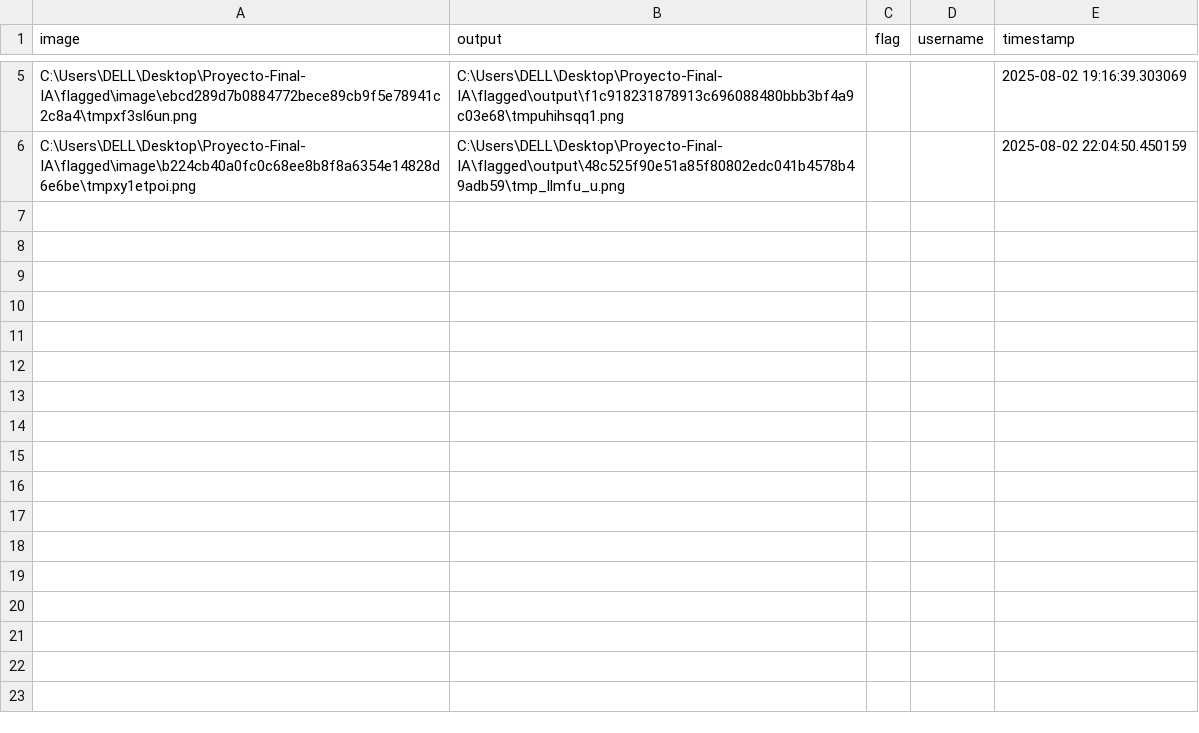
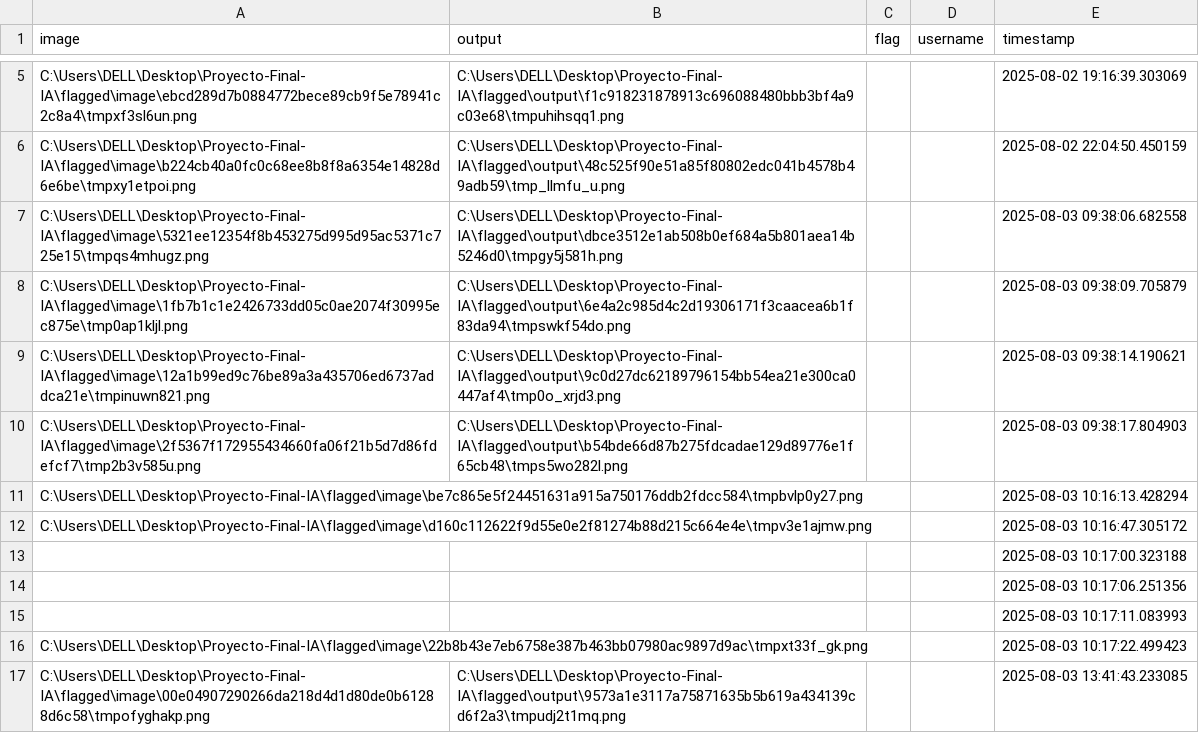
Before and after one commit to Deivi29/Proyecto-Final-IA, a CSV file: flagged/log.csv, drawn as a sheet; only a part is shown, gaps mark what is left out; the diff names each change by its address in the sheet, - before the commit and + after, or states it on an @@ line.

```diff
--- a/flagged/log.csv
+++ b/flagged/log.csv
+row 7: C:\Users\DELL\Desktop\Proyecto-Final-IA\flagged\image\5321ee12354f8b453275d995d95ac5371c725e15\tmpqs4mhugz.png | C:\Users\DELL\Desktop\Proyecto-Final-IA\flagged\output\dbce3512e1ab508b0ef684a5b801aea14b5246d0\tmpgy5j581h.png |  |  | 2025-08-03 09:38:06.682558
+row 8: C:\Users\DELL\Desktop\Proyecto-Final-IA\flagged\image\1fb7b1c1e2426733dd05c0ae2074f30995ec875e\tmp0ap1kljl.png | C:\Users\DELL\Desktop\Proyecto-Final-IA\flagged\output\6e4a2c985d4c2d19306171f3caacea6b1f83da94\tmpswkf54do.png |  |  | 2025-08-03 09:38:09.705879
+row 9: C:\Users\DELL\Desktop\Proyecto-Final-IA\flagged\image\12a1b99ed9c76be89a3a435706ed6737addca21e\tmpinuwn821.png | C:\Users\DELL\Desktop\Proyecto-Final-IA\flagged\output\9c0d27dc62189796154bb54ea21e300ca0447af4\tmp0o_xrjd3.png |  |  | 2025-08-03 09:38:14.190621
+row 10: C:\Users\DELL\Desktop\Proyecto-Final-IA\flagged\image\2f5367f172955434660fa06f21b5d7d86fdefcf7\tmp2b3v585u.png | C:\Users\DELL\Desktop\Proyecto-Final-IA\flagged\output\b54bde66d87b275fdcadae129d89776e1f65cb48\tmps5wo282l.png |  |  | 2025-08-03 09:38:17.804903
+row 11: C:\Users\DELL\Desktop\Proyecto-Final-IA\flagged\image\be7c865e5f24451631a915a750176ddb2fdcc584\tmpbvlp0y27.png |  |  |  | 2025-08-03 10:16:13.428294
+row 12: C:\Users\DELL\Desktop\Proyecto-Final-IA\flagged\image\d160c112622f9d55e0e2f81274b88d215c664e4e\tmpv3e1ajmw.png |  |  |  | 2025-08-03 10:16:47.305172
+row 13:  |  |  |  | 2025-08-03 10:17:00.323188
+row 14:  |  |  |  | 2025-08-03 10:17:06.251356
+row 15:  |  |  |  | 2025-08-03 10:17:11.083993
+row 16: C:\Users\DELL\Desktop\Proyecto-Final-IA\flagged\image\22b8b43e7eb6758e387b463bb07980ac9897d9ac\tmpxt33f_gk.png |  |  |  | 2025-08-03 10:17:22.499423
+row 17: C:\Users\DELL\Desktop\Proyecto-Final-IA\flagged\image\00e04907290266da218d4d1d80de0b61288d6c58\tmpofyghakp.png | C:\Users\DELL\Desktop\Proyecto-Final-IA\flagged\output\9573a1e3117a75871635b5b619a434139cd6f2a3\tmpudj2t1mq.png |  |  | 2025-08-03 13:41:43.233085
```
Also changed, not shown: 17 other files.
